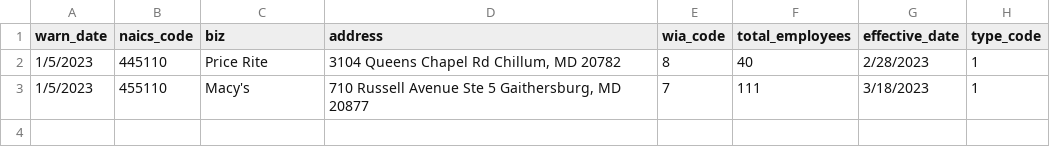
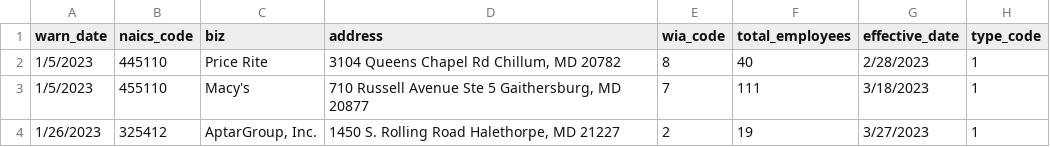
Before and after one commit to critmcdonald/my-first-github-scraper, a CSV file: warn-data.csv, drawn as a sheet.

```diff
--- a/warn-data.csv
+++ b/warn-data.csv
@@ -3 +3,2 @@ warn_date,naics_code,biz,address,wia_code,total_employees,effective_date,type_co
 1/5/2023,455110,Macy's,"710 Russell Avenue     Ste 5              Gaithersburg, MD 20877",7,111,3/18/2023,1
+1/26/2023,325412,"AptarGroup, Inc.","1450 S. Rolling Road    Halethorpe, MD 21227",2,19,3/27/2023,1
```
